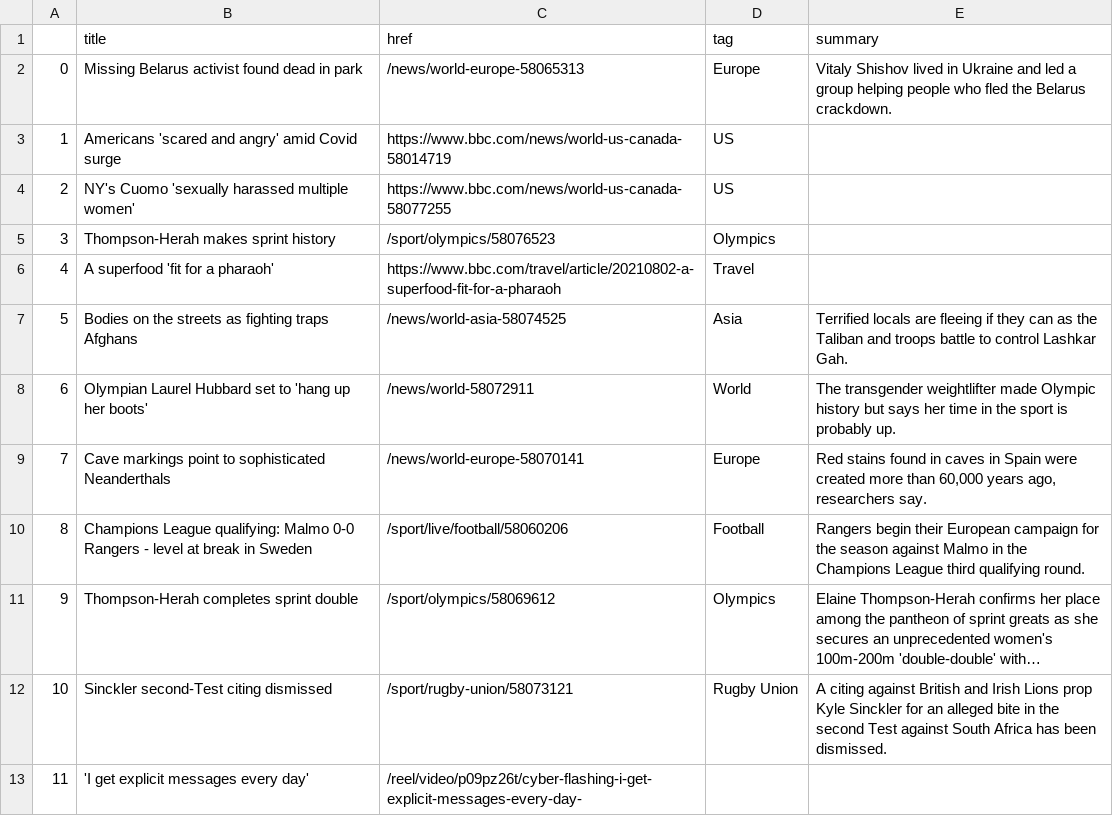
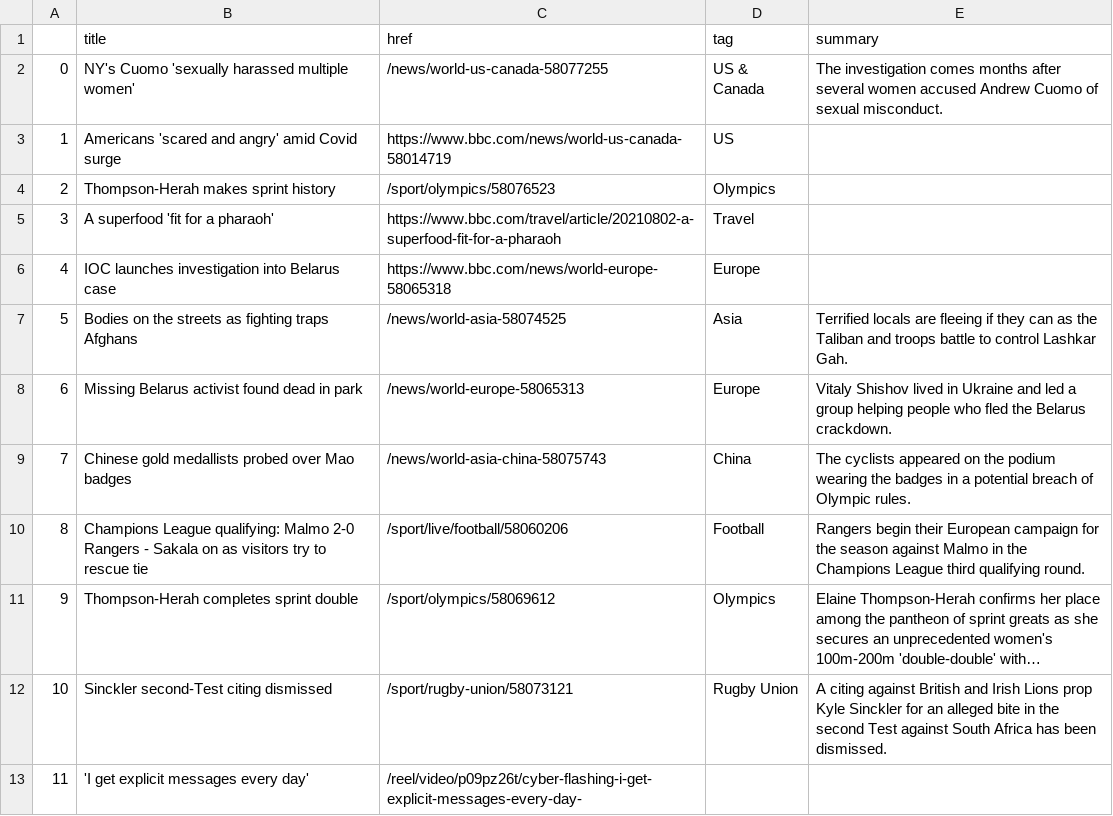
Before and after one commit to kgrumke/automatic-scraper, a CSV file: bbc-headlines.csv, drawn as a sheet; only a part is shown; long unchanged cells end in …; the diff names each change by its address in the sheet, - before the commit and + after, or states it on an @@ line.

```diff
--- a/bbc-headlines.csv
+++ b/bbc-headlines.csv
-B2 (title): Missing Belarus activist found dead in park
+B2 (title): NY's Cuomo 'sexually harassed multiple women'
-C2 (href): /news/world-europe-58065313
+C2 (href): /news/world-us-canada-58077255
-D2 (tag): Europe
+D2 (tag): US & Canada
-E2 (summary): Vitaly Shishov lived in Ukraine and led a group helping people who fled the Belarus crackdown.
+E2 (summary): The investigation comes months after several women accused Andrew Cuomo of sexual misconduct.
-B4 (title): NY's Cuomo 'sexually harassed multiple women'
+B4 (title): Thompson-Herah makes sprint history
-C4 (href): https://www.bbc.com/news/world-us-canada-58077255
+C4 (href): /sport/olympics/58076523
-D4 (tag): US
+D4 (tag): Olympics
-B5 (title): Thompson-Herah makes sprint history
+B5 (title): A superfood 'fit for a pharaoh'
-C5 (href): /sport/olympics/58076523
+C5 (href): https://www.bbc.com/travel/article/20210802-a-superfood-fit-for-a-pharaoh
-D5 (tag): Olympics
+D5 (tag): Travel
-B6 (title): A superfood 'fit for a pharaoh'
+B6 (title): IOC launches investigation into Belarus case
-C6 (href): https://www.bbc.com/travel/article/20210802-a-superfood-fit-for-a-pharaoh
+C6 (href): https://www.bbc.com/news/world-europe-58065318
-D6 (tag): Travel
+D6 (tag): Europe
-B8 (title): Olympian Laurel Hubbard set to 'hang up her boots'
+B8 (title): Missing Belarus activist found dead in park
-C8 (href): /news/world-58072911
+C8 (href): /news/world-europe-58065313
-D8 (tag): World
+D8 (tag): Europe
-E8 (summary): The transgender weightlifter made Olympic history but says her time in the sport is probably up.
+E8 (summary): Vitaly Shishov lived in Ukraine and led a group helping people who fled the Belarus crackdown.
-B9 (title): Cave markings point to sophisticated Neanderthals
+B9 (title): Chinese gold medallists probed over Mao badges
-C9 (href): /news/world-europe-58070141
+C9 (href): /news/world-asia-china-58075743
-D9 (tag): Europe
+D9 (tag): China
-E9 (summary): Red stains found in caves in Spain were created more than 60,000 years ago, researchers say.
+E9 (summary): The cyclists appeared on the podium wearing the badges in a potential breach of Olympic rules.
-B10 (title): …qualifying: Malmo 0-0 Rangers - level at break in Sweden
+B10 (title): …qualifying: Malmo 2-0 Rangers - Sakala on as visitors try to rescue tie
```
